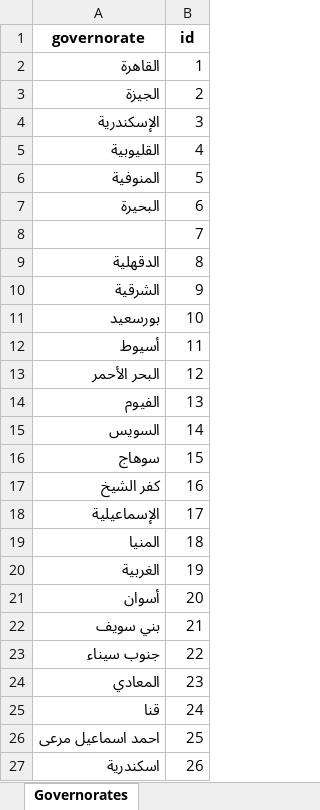
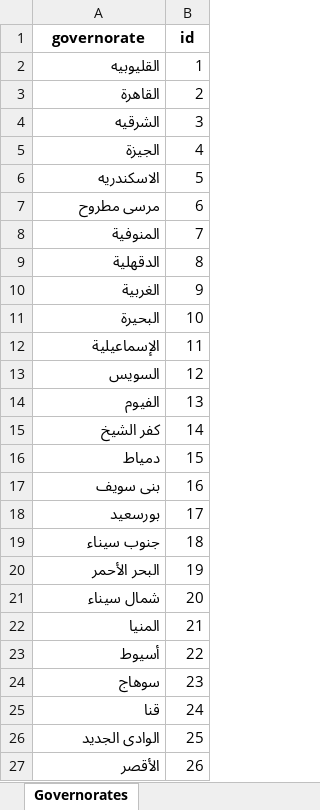
Before and after one commit to mkhaled501333/bedjanssen_crm-v3, an Excel workbook: data/cutomer/governorate.xlsx, sheet Governorates, drawn as a sheet; only a part is shown; values as stored, in another font and other column widths than the file's, no borders; removed rows and columns are numbered as before the commit, all else as after; the diff covers the shown part only; the diff names each change by its address in the sheet, - before the commit and + after, or states it on an @@ line.

```diff
--- a/data/cutomer/governorate.xlsx (sheet Governorates)
+++ b/data/cutomer/governorate.xlsx (sheet Governorates)
+row 2: القليوبيه | 1
-B3 (id): 1
+B3 (id): 2
+row 4: الشرقيه | 3
-B5 (id): 2
+B5 (id): 4
-row 4: الإسكندرية | 3
-row 5: القليوبية | 4
+row 6: الاسكندريه | 5
+row 7: مرسى مطروح | 6
-B8 (id): 5
+B8 (id): 7
-row 7: البحيرة | 6
-row 8:  | 7
-A10 (governorate): الشرقية
+A10 (governorate): الغربية
-A11 (governorate): بورسعيد
+A11 (governorate): البحيرة
-A12 (governorate): أسيوط
+A12 (governorate): الإسماعيلية
-A13 (governorate): البحر الأحمر
+A13 (governorate): السويس
-row 15: السويس | 14
-row 16: سوهاج | 15
-B15 (id): 16
+B15 (id): 14
+row 16: دمياط | 15
+row 17: بنى سويف | 16
-A18 (governorate): الإسماعيلية
+A18 (governorate): بورسعيد
+row 19: جنوب سيناء | 18
+row 20: البحر الأحمر | 19
+row 21: شمال سيناء | 20
-B22 (id): 18
+B22 (id): 21
-row 20: الغربية | 19
-row 21: أسوان | 20
-row 22: بني سويف | 21
-A23 (governorate): جنوب سيناء
+A23 (governorate): أسيوط
-A24 (governorate): المعادي
+A24 (governorate): سوهاج
-A26 (governorate): احمد اسماعيل مرعى
+A26 (governorate): الوادى الجديد
-A27 (governorate): اسكندرية
+A27 (governorate): الأقصر
```
Also changed, not shown: 26 removed rows and 1 edited cell elsewhere in this sheet, formulas that keep their value, data/cutomer/C_Mobile_id.xlsx, data/cutomer/city_id.xlsx, 42 other files.
